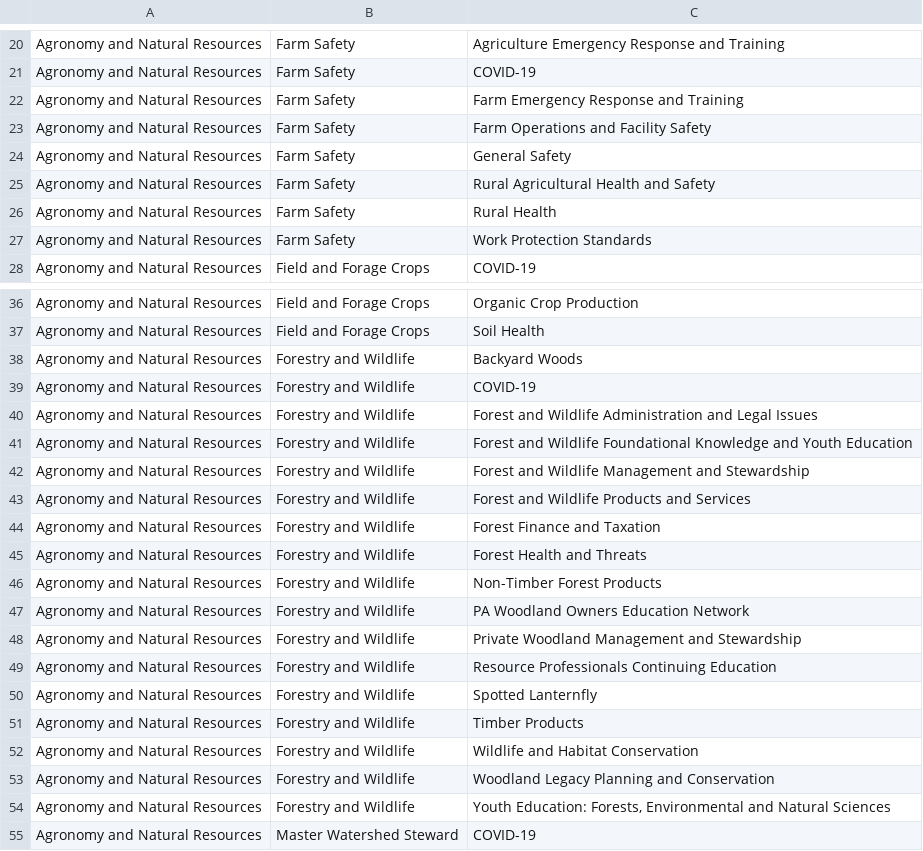
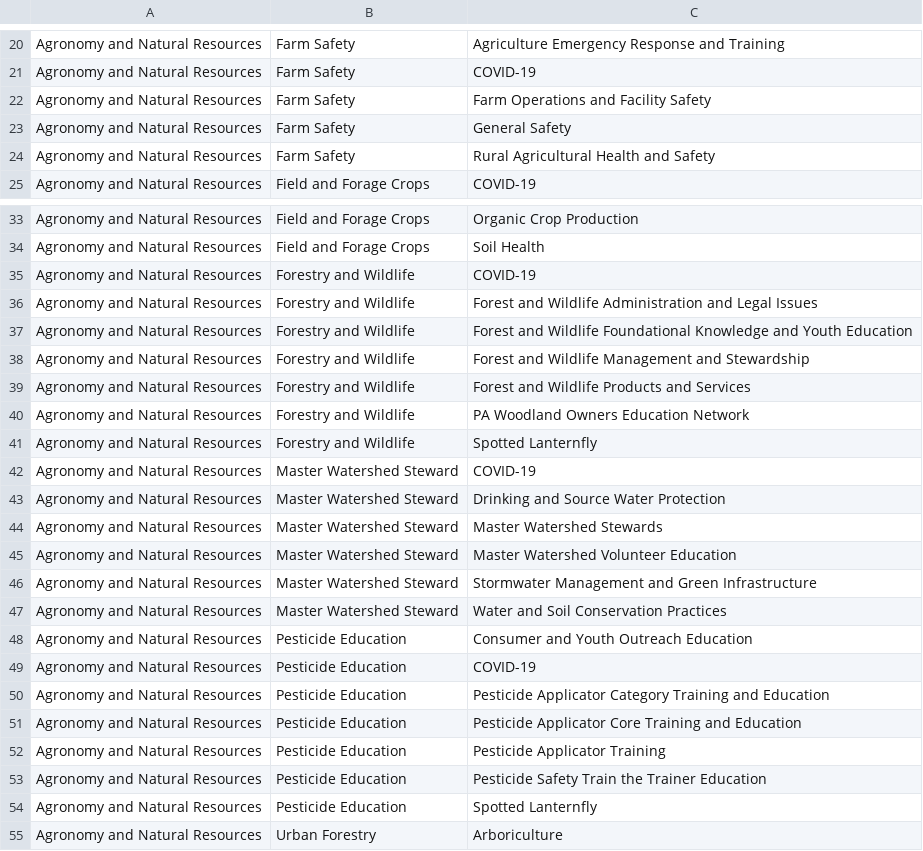
Before and after one commit to tsimkins/agsci.atlas, a TSV file: agsci/atlas/resources/epas.tsv, drawn as a sheet; only a part is shown, gaps mark what is left out; the shorter side is filled out with more unchanged rows; the diff covers the shown part only.

Commit message:
Removed old EPAS topics.

```diff
--- a/agsci/atlas/resources/epas.tsv
+++ b/agsci/atlas/resources/epas.tsv
@@ -21,3 +21,2 @@ Agronomy and Natural Resources	Farm Safety	Agriculture Emergency Response and Tr
 Agronomy and Natural Resources	Farm Safety	COVID-19
-Agronomy and Natural Resources	Farm Safety	Farm Emergency Response and Training
 Agronomy and Natural Resources	Farm Safety	Farm Operations and Facility Safety
@@ -25,4 +24,2 @@ Agronomy and Natural Resources	Farm Safety	General Safety
 Agronomy and Natural Resources	Farm Safety	Rural Agricultural Health and Safety
-Agronomy and Natural Resources	Farm Safety	Rural Health
-Agronomy and Natural Resources	Farm Safety	Work Protection Standards
 Agronomy and Natural Resources	Field and Forage Crops	COVID-19
@@ -37,3 +34,2 @@ Agronomy and Natural Resources	Field and Forage Crops	Organic Crop Production
 Agronomy and Natural Resources	Field and Forage Crops	Soil Health
-Agronomy and Natural Resources	Forestry and Wildlife	Backyard Woods
 Agronomy and Natural Resources	Forestry and Wildlife	COVID-19
@@ -43,13 +39,4 @@ Agronomy and Natural Resources	Forestry and Wildlife	Forest and Wildlife Managem
 Agronomy and Natural Resources	Forestry and Wildlife	Forest and Wildlife Products and Services
-Agronomy and Natural Resources	Forestry and Wildlife	Forest Finance and Taxation
-Agronomy and Natural Resources	Forestry and Wildlife	Forest Health and Threats
-Agronomy and Natural Resources	Forestry and Wildlife	Non-Timber Forest Products
 Agronomy and Natural Resources	Forestry and Wildlife	PA Woodland Owners Education Network
-Agronomy and Natural Resources	Forestry and Wildlife	Private Woodland Management and Stewardship
-Agronomy and Natural Resources	Forestry and Wildlife	Resource Professionals Continuing Education
 Agronomy and Natural Resources	Forestry and Wildlife	Spotted Lanternfly
-Agronomy and Natural Resources	Forestry and Wildlife	Timber Products
-Agronomy and Natural Resources	Forestry and Wildlife	Wildlife and Habitat Conservation
-Agronomy and Natural Resources	Forestry and Wildlife	Woodland Legacy Planning and Conservation
-Agronomy and Natural Resources	Forestry and Wildlife	"Youth Education: Forests, Environmental and Natural Sciences"
 Agronomy and Natural Resources	Master Watershed Steward	COVID-19
```
Also changed, not shown: 9 removed rows elsewhere in this file.
